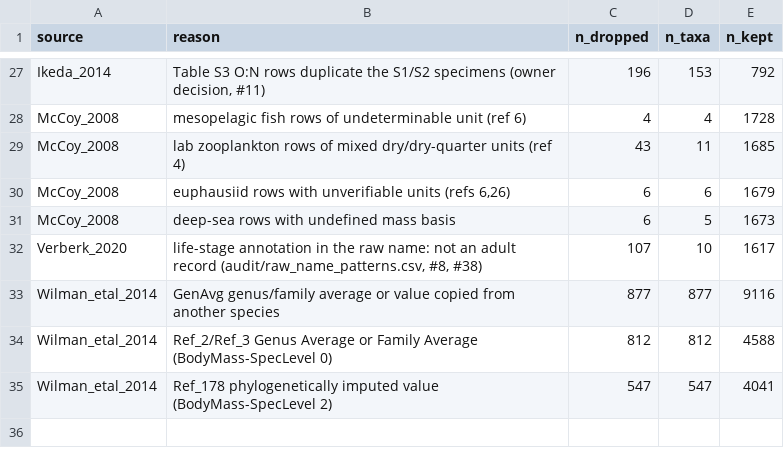
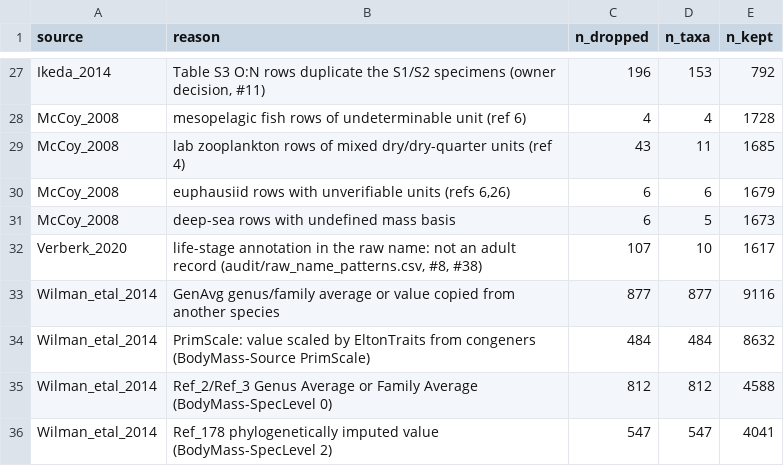
Before and after one commit to TaxonBodyMassML/TaxonBodyMass_DB, a CSV file: audit/imputed_rows.csv, drawn as a sheet; only a part is shown, gaps mark what is left out.

```diff
--- a/audit/imputed_rows.csv
+++ b/audit/imputed_rows.csv
@@ -33,2 +33,3 @@
 "Wilman_etal_2014","GenAvg genus/family average or value copied from another species",877,877,9116
+"Wilman_etal_2014","PrimScale: value scaled by EltonTraits from congeners (BodyMass-Source PrimScale)",484,484,8632
 "Wilman_etal_2014","Ref_2/Ref_3 Genus Average or Family Average (BodyMass-SpecLevel 0)",812,812,4588
```
Also changed, not shown: TaxonBodyMass_GenusLevel.csv, 11 other files.
